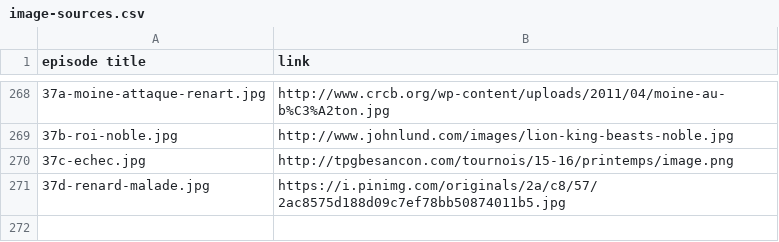
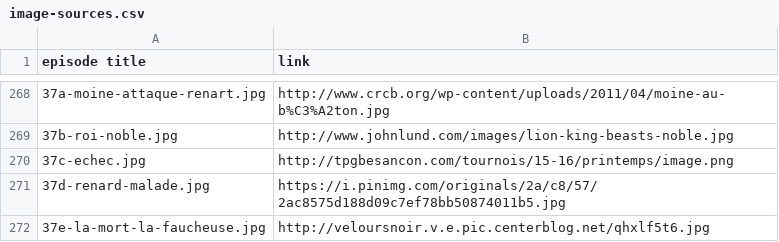
Before and after one commit to mcorne/roman-de-renart, a CSV file: documentation/image-sources.csv, drawn as a sheet; only a part is shown, gaps mark what is left out.

Commit message:
translated episode

```diff
--- a/documentation/image-sources.csv
+++ b/documentation/image-sources.csv
@@ -271 +271,2 @@ episode title	link
 37d-renard-malade.jpg	https://i.pinimg.com/originals/2a/c8/57/2ac8575d188d09c7ef78bb50874011b5.jpg
+37e-la-mort-la-faucheuse.jpg	http://veloursnoir.v.e.pic.centerblog.net/qhxlf5t6.jpg
```
Also changed, not shown: 7 other files.
